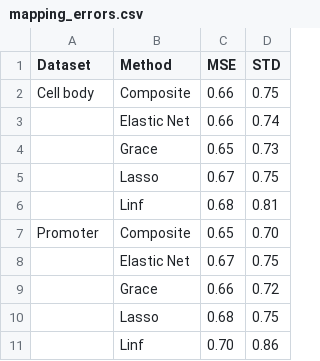
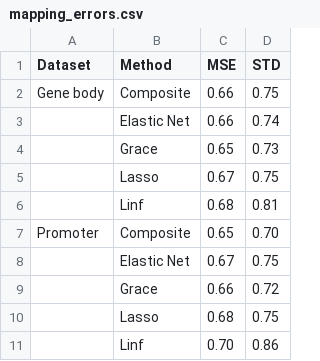
Before and after one commit to SivoDaskalov/net-reg-dissertation, a CSV file: latex/tables/mapping_errors.csv, drawn as a sheet.

```diff
--- a/latex/tables/mapping_errors.csv
+++ b/latex/tables/mapping_errors.csv
@@ -1,3 +1,3 @@
 Dataset,Method,MSE,STD
-Cell body,Composite,0.66,0.75
+Gene body,Composite,0.66,0.75
 ,Elastic Net,0.66,0.74
```
Also changed, not shown: latex/tables/mapping_summary.csv, 14 other files.
